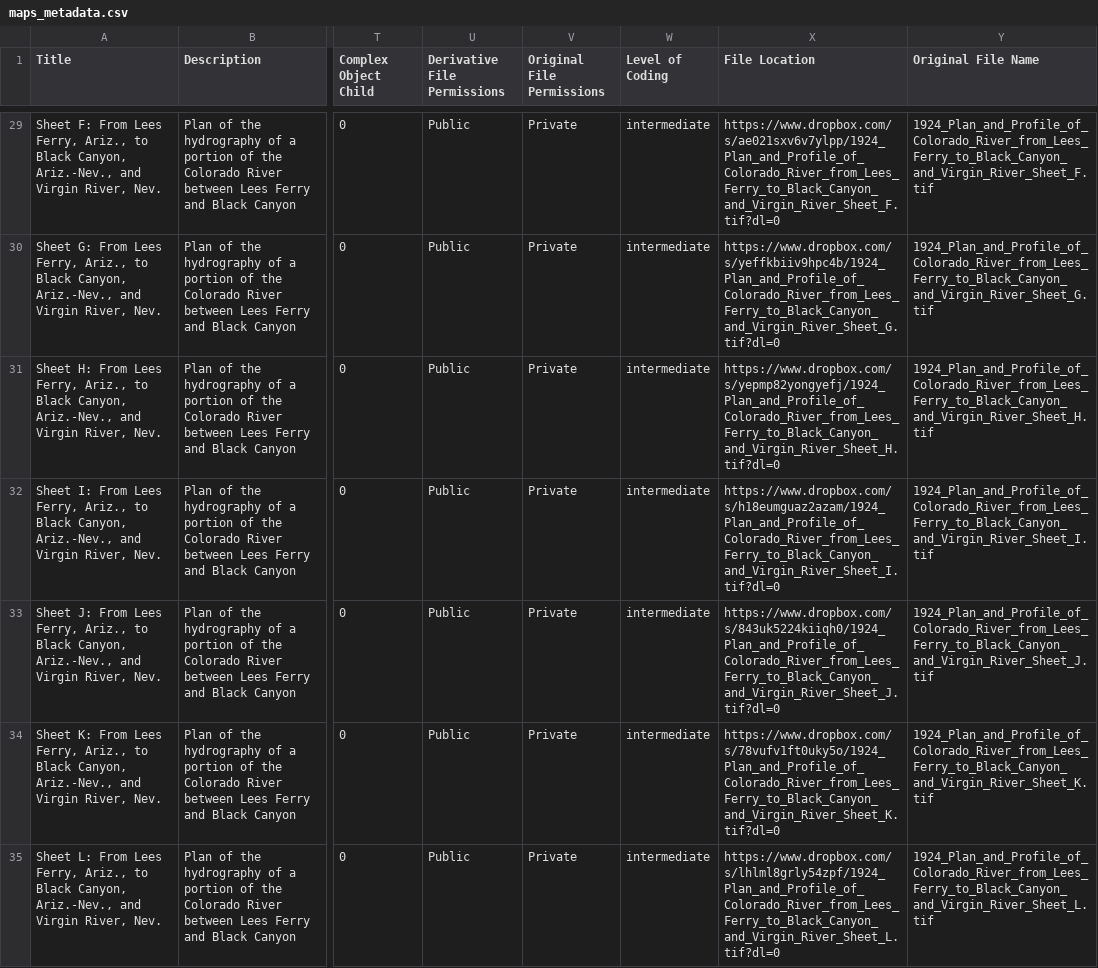
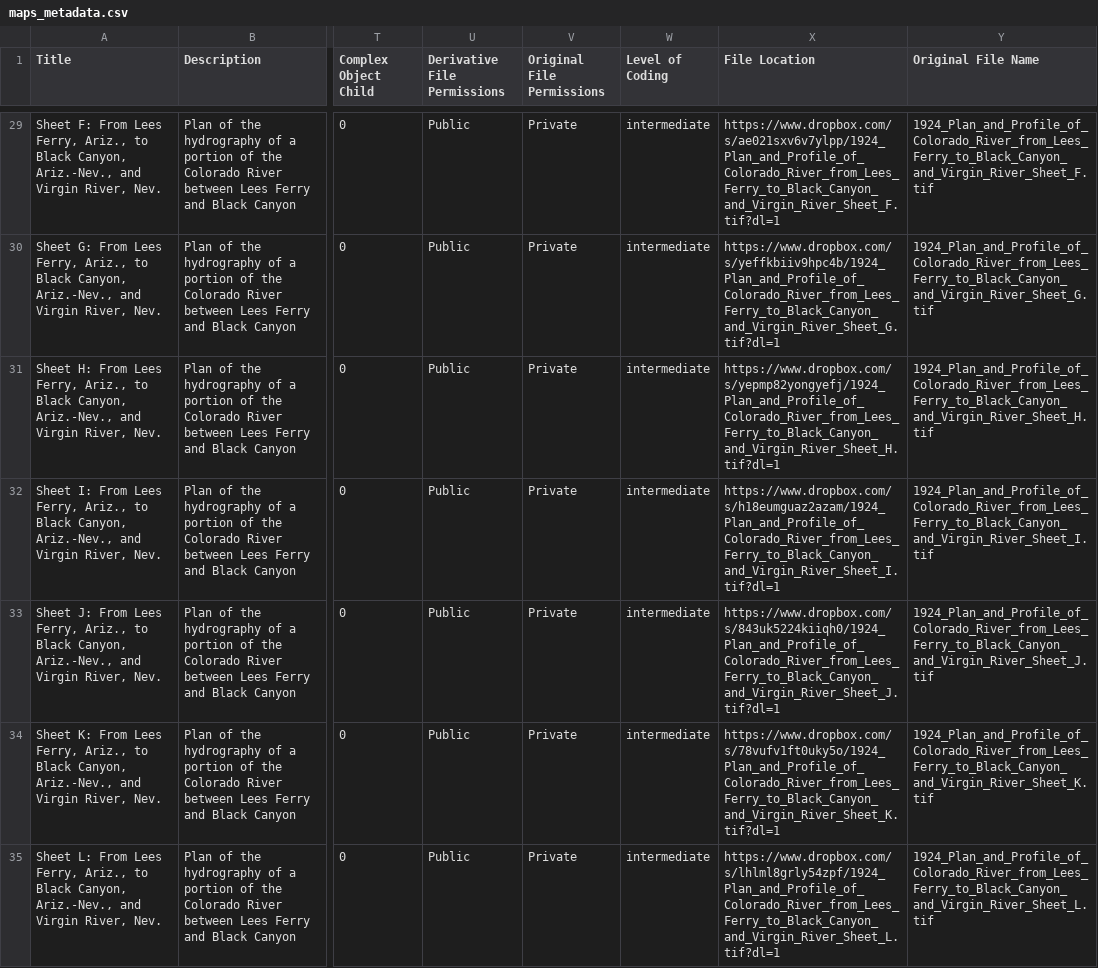
Before and after one commit to asulibraries/islandora-repo, a CSV file: web/modules/custom/asu_migrate/data/maps_metadata.csv, drawn as a sheet; only a part is shown, gaps mark what is left out; the diff covers the shown part only; the diff names each change by its address in the sheet, - before the commit and + after, or states it on an @@ line.

Commit message:
make dropbox download?

```diff
--- a/web/modules/custom/asu_migrate/data/maps_metadata.csv
+++ b/web/modules/custom/asu_migrate/data/maps_metadata.csv
-X29 (File Location): https://www.dropbox.com/s/ae021sxv6v7ylpp/1924_Plan_and_Profile_of_Colorado_River_from_Lees_Ferry_to_Black_Canyon_and_Virgin_River_Sheet_F.tif?dl=0
+X29 (File Location): https://www.dropbox.com/s/ae021sxv6v7ylpp/1924_Plan_and_Profile_of_Colorado_River_from_Lees_Ferry_to_Black_Canyon_and_Virgin_River_Sheet_F.tif?dl=1
-X30 (File Location): https://www.dropbox.com/s/yeffkbiiv9hpc4b/1924_Plan_and_Profile_of_Colorado_River_from_Lees_Ferry_to_Black_Canyon_and_Virgin_River_Sheet_G.tif?dl=0
+X30 (File Location): https://www.dropbox.com/s/yeffkbiiv9hpc4b/1924_Plan_and_Profile_of_Colorado_River_from_Lees_Ferry_to_Black_Canyon_and_Virgin_River_Sheet_G.tif?dl=1
-X31 (File Location): https://www.dropbox.com/s/yepmp82yongyefj/1924_Plan_and_Profile_of_Colorado_River_from_Lees_Ferry_to_Black_Canyon_and_Virgin_River_Sheet_H.tif?dl=0
+X31 (File Location): https://www.dropbox.com/s/yepmp82yongyefj/1924_Plan_and_Profile_of_Colorado_River_from_Lees_Ferry_to_Black_Canyon_and_Virgin_River_Sheet_H.tif?dl=1
-X32 (File Location): https://www.dropbox.com/s/h18eumguaz2azam/1924_Plan_and_Profile_of_Colorado_River_from_Lees_Ferry_to_Black_Canyon_and_Virgin_River_Sheet_I.tif?dl=0
+X32 (File Location): https://www.dropbox.com/s/h18eumguaz2azam/1924_Plan_and_Profile_of_Colorado_River_from_Lees_Ferry_to_Black_Canyon_and_Virgin_River_Sheet_I.tif?dl=1
-X33 (File Location): https://www.dropbox.com/s/843uk5224kiiqh0/1924_Plan_and_Profile_of_Colorado_River_from_Lees_Ferry_to_Black_Canyon_and_Virgin_River_Sheet_J.tif?dl=0
+X33 (File Location): https://www.dropbox.com/s/843uk5224kiiqh0/1924_Plan_and_Profile_of_Colorado_River_from_Lees_Ferry_to_Black_Canyon_and_Virgin_River_Sheet_J.tif?dl=1
-X34 (File Location): https://www.dropbox.com/s/78vufv1ft0uky5o/1924_Plan_and_Profile_of_Colorado_River_from_Lees_Ferry_to_Black_Canyon_and_Virgin_River_Sheet_K.tif?dl=0
+X34 (File Location): https://www.dropbox.com/s/78vufv1ft0uky5o/1924_Plan_and_Profile_of_Colorado_River_from_Lees_Ferry_to_Black_Canyon_and_Virgin_River_Sheet_K.tif?dl=1
-X35 (File Location): https://www.dropbox.com/s/lhlml8grly54zpf/1924_Plan_and_Profile_of_Colorado_River_from_Lees_Ferry_to_Black_Canyon_and_Virgin_River_Sheet_L.tif?dl=0
+X35 (File Location): https://www.dropbox.com/s/lhlml8grly54zpf/1924_Plan_and_Profile_of_Colorado_River_from_Lees_Ferry_to_Black_Canyon_and_Virgin_River_Sheet_L.tif?dl=1
```
Also changed, not shown: 56 edited cells elsewhere in this file.
